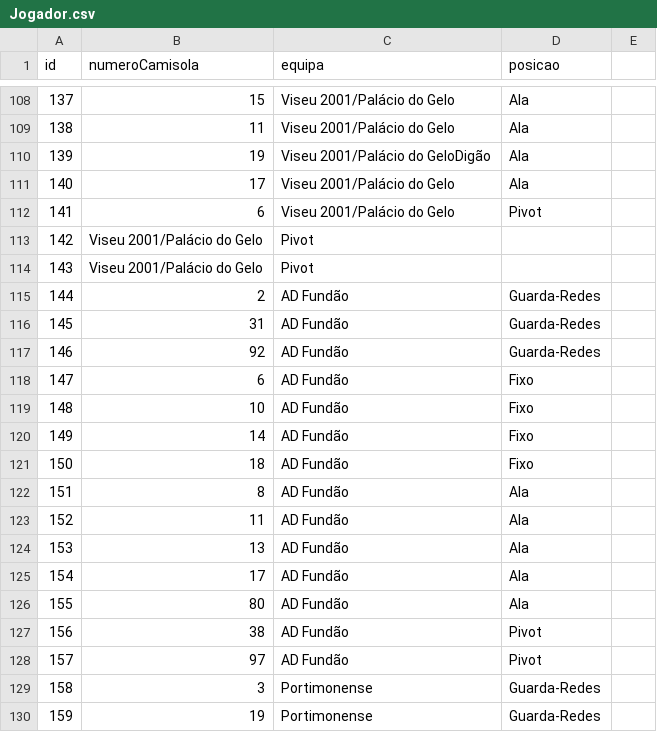
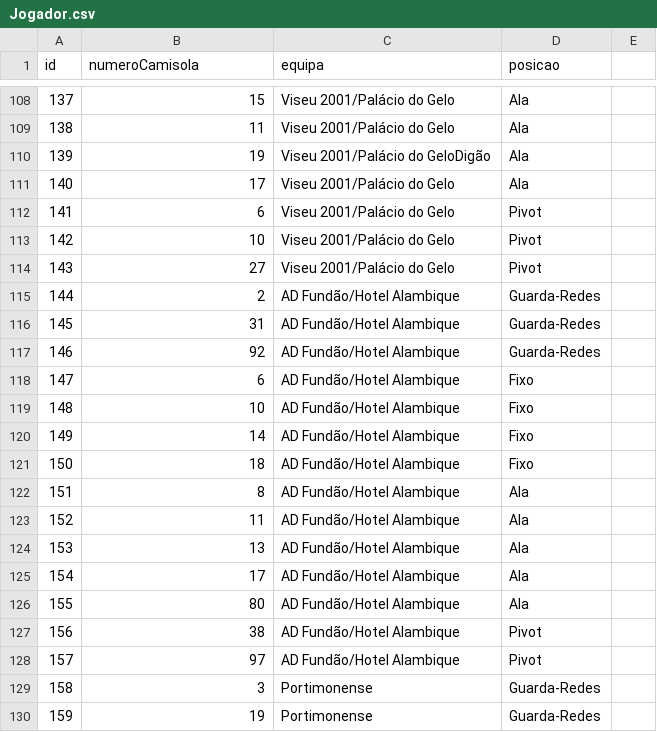
Before and after one commit to Adriano-7/BD_Futsal_Database, a CSV file: data/Jogador.csv, drawn as a sheet; only a part is shown, gaps mark what is left out; the diff covers the shown part only.

```diff
--- a/data/Jogador.csv
+++ b/data/Jogador.csv
@@ -112,18 +112,18 @@ id,numeroCamisola,equipa,posicao
 141,6,Viseu 2001/Palácio do Gelo,Pivot
-142,Viseu 2001/Palácio do Gelo,Pivot
-143,Viseu 2001/Palácio do Gelo,Pivot
-144,2,AD Fundão,Guarda-Redes
-145,31,AD Fundão,Guarda-Redes
-146,92,AD Fundão,Guarda-Redes
-147,6,AD Fundão,Fixo
-148,10,AD Fundão,Fixo
-149,14,AD Fundão,Fixo
-150,18,AD Fundão,Fixo
-151,8,AD Fundão,Ala
-152,11,AD Fundão,Ala
-153,13,AD Fundão,Ala
-154,17,AD Fundão,Ala
-155,80,AD Fundão,Ala
-156,38,AD Fundão,Pivot
-157,97,AD Fundão,Pivot
+142,10,Viseu 2001/Palácio do Gelo,Pivot
+143,27,Viseu 2001/Palácio do Gelo,Pivot
+144,2,AD Fundão/Hotel Alambique,Guarda-Redes
+145,31,AD Fundão/Hotel Alambique,Guarda-Redes
+146,92,AD Fundão/Hotel Alambique,Guarda-Redes
+147,6,AD Fundão/Hotel Alambique,Fixo
+148,10,AD Fundão/Hotel Alambique,Fixo
+149,14,AD Fundão/Hotel Alambique,Fixo
+150,18,AD Fundão/Hotel Alambique,Fixo
+151,8,AD Fundão/Hotel Alambique,Ala
+152,11,AD Fundão/Hotel Alambique,Ala
+153,13,AD Fundão/Hotel Alambique,Ala
+154,17,AD Fundão/Hotel Alambique,Ala
+155,80,AD Fundão/Hotel Alambique,Ala
+156,38,AD Fundão/Hotel Alambique,Pivot
+157,97,AD Fundão/Hotel Alambique,Pivot
 158,3,Portimonense,Guarda-Redes
```
Also changed, not shown: 56 edited cells elsewhere in this file, data/Equipa.csv, data/Pavilhao.csv, 8 other files.
